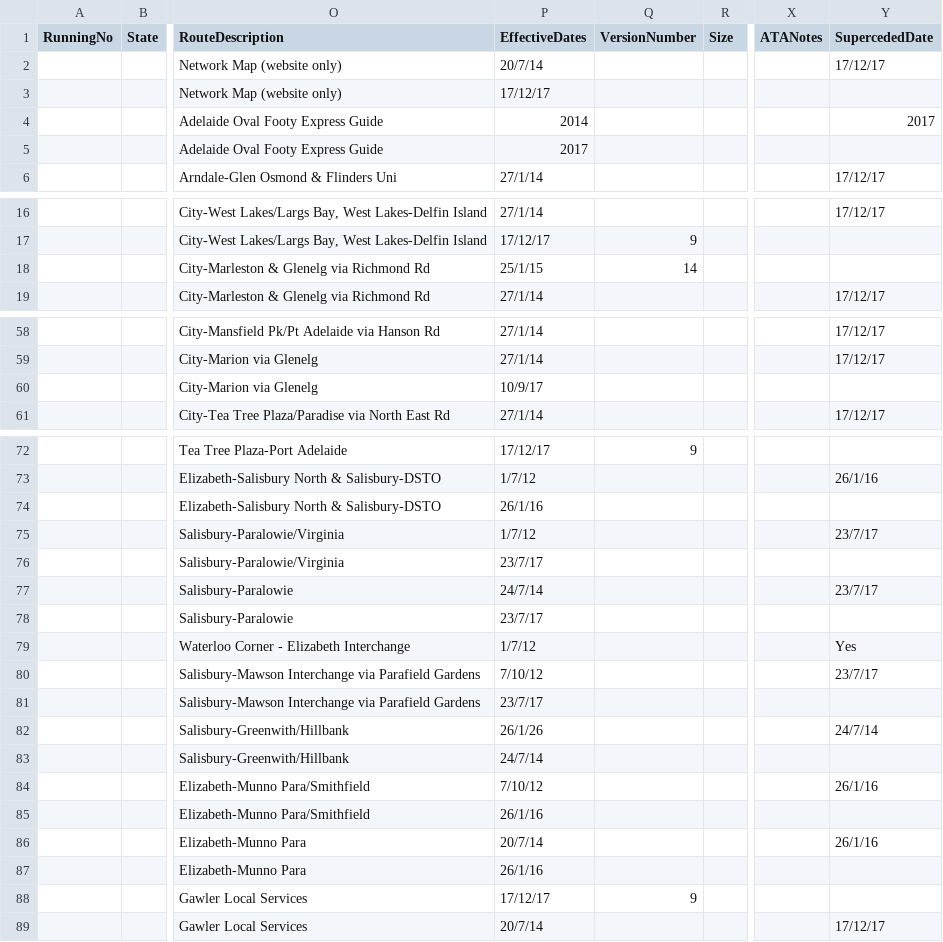
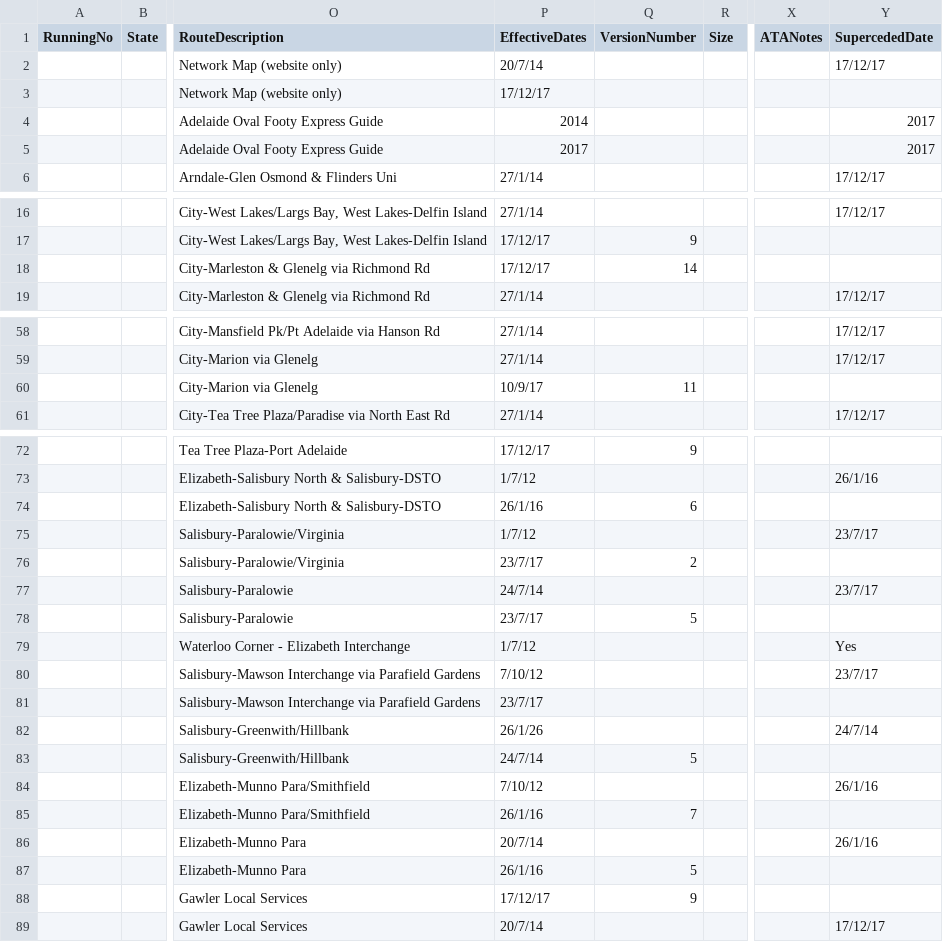
Before and after one commit to austta/austta.org.au, a CSV file: _data/adelaide.csv, drawn as a sheet; only a part is shown, gaps mark what is left out; the diff covers the shown part only; the diff names each change by its address in the sheet, - before the commit and + after, or states it on an @@ line.

Commit message:
Add missing versions, fix 167/168, Footy express no longer current, train map is network only

```diff
--- a/_data/adelaide.csv
+++ b/_data/adelaide.csv
-Y5 (SupercededDate): (empty)
+Y5 (SupercededDate): 2017
-P18 (EffectiveDates): 25/1/15
+P18 (EffectiveDates): 17/12/17
-Q60 (VersionNumber): (empty)
+Q60 (VersionNumber): 11
-Q74 (VersionNumber): (empty)
+Q74 (VersionNumber): 6
-Q76 (VersionNumber): (empty)
+Q76 (VersionNumber): 2
-Q78 (VersionNumber): (empty)
+Q78 (VersionNumber): 5
-Q83 (VersionNumber): (empty)
+Q83 (VersionNumber): 5
-Q85 (VersionNumber): (empty)
+Q85 (VersionNumber): 7
-Q87 (VersionNumber): (empty)
+Q87 (VersionNumber): 5
```
Also changed, not shown: 9 edited cells elsewhere in this file.
